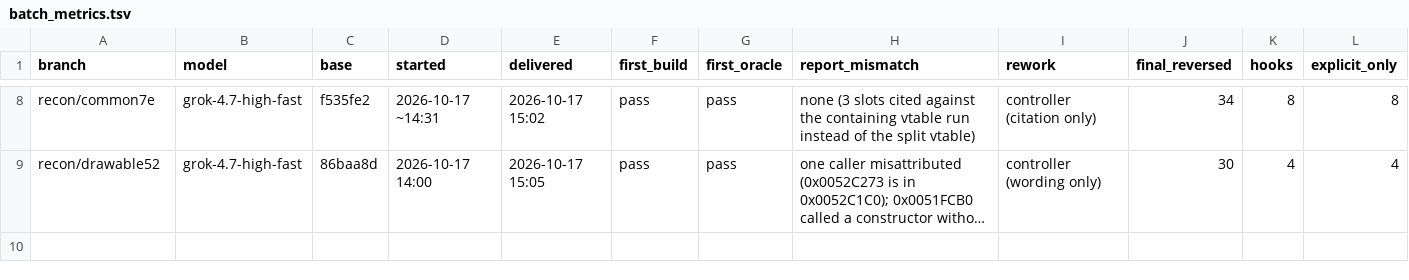
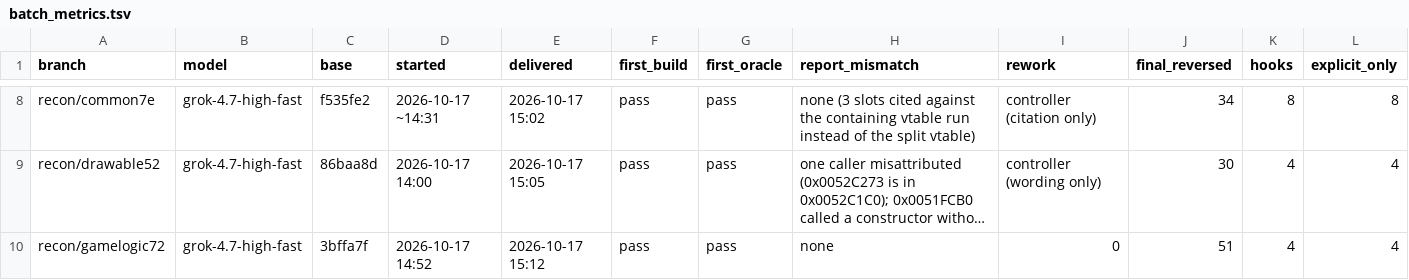
Before and after one commit to HolyCaonima/reaRa3, a TSV file: Ra3Source/docs/analysis/ra3_1.0/batch_metrics.tsv, drawn as a sheet; only a part is shown, gaps mark what is left out; long unchanged cells end in …; rows hold the shown columns only; the diff names each change by its address in the sheet, - before the commit and + after, or states it on an @@ line.

```diff
--- a/Ra3Source/docs/analysis/ra3_1.0/batch_metrics.tsv
+++ b/Ra3Source/docs/analysis/ra3_1.0/batch_metrics.tsv
+row 10: recon/gamelogic72 | grok-4.7-high-fast | 3bffa7f | 2026-10-17 14:52 | 2026-10-17 15:12 | pass | pass | none | 0 | 51 | 4 | 4
```
Also changed, not shown: 3 other files.
